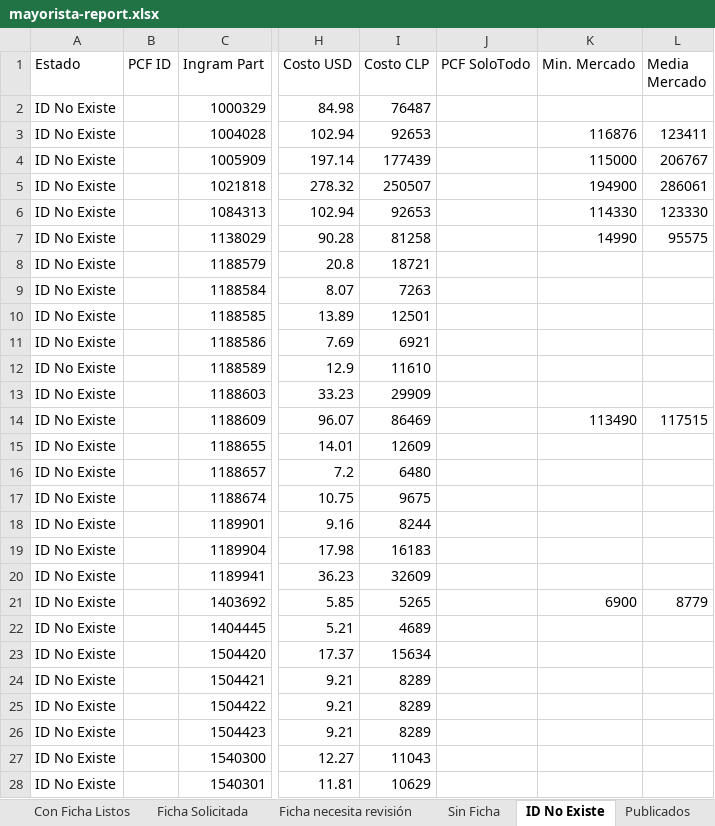
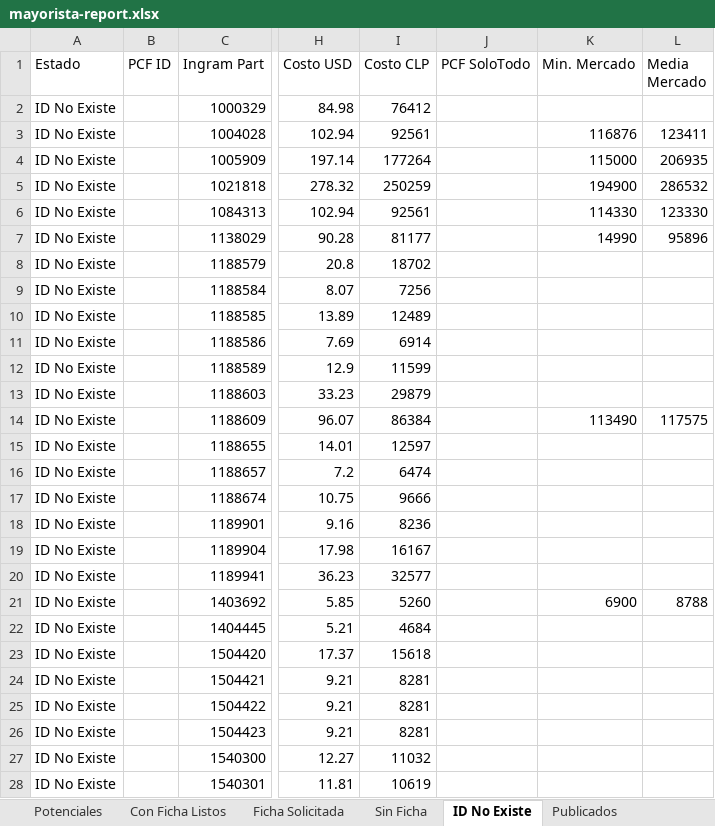
Before and after one commit to aincatoni/pcfactory-monitor-mayoristas, an Excel workbook: mayorista-report.xlsx, sheet ID No Existe, drawn as a sheet; only a part is shown, gaps mark what is left out; values as stored, in another font and other column widths than the file's, no borders; the diff covers the shown part only; the diff names each change by its address in the sheet, - before the commit and + after, or states it on an @@ line.

```diff
--- a/mayorista-report.xlsx (sheet ID No Existe)
+++ b/mayorista-report.xlsx (sheet ID No Existe)
-sheet tab: Ficha necesita revisión
-I2 (Costo CLP): 76487
+I2 (Costo CLP): 76412
-I3 (Costo CLP): 92653
+I3 (Costo CLP): 92561
-I4 (Costo CLP): 177439
+I4 (Costo CLP): 177264
-L4 (Media Mercado): 206767
+L4 (Media Mercado): 206935
-I5 (Costo CLP): 250507
+I5 (Costo CLP): 250259
-L5 (Media Mercado): 286061
+L5 (Media Mercado): 286532
-I6 (Costo CLP): 92653
+I6 (Costo CLP): 92561
-I7 (Costo CLP): 81258
+I7 (Costo CLP): 81177
-L7 (Media Mercado): 95575
+L7 (Media Mercado): 95896
-I8 (Costo CLP): 18721
+I8 (Costo CLP): 18702
-I9 (Costo CLP): 7263
+I9 (Costo CLP): 7256
-I10 (Costo CLP): 12501
+I10 (Costo CLP): 12489
-I11 (Costo CLP): 6921
+I11 (Costo CLP): 6914
-I12 (Costo CLP): 11610
+I12 (Costo CLP): 11599
-I13 (Costo CLP): 29909
+I13 (Costo CLP): 29879
-I14 (Costo CLP): 86469
+I14 (Costo CLP): 86384
-L14 (Media Mercado): 117515
+L14 (Media Mercado): 117575
-I15 (Costo CLP): 12609
+I15 (Costo CLP): 12597
-I16 (Costo CLP): 6480
+I16 (Costo CLP): 6474
-I17 (Costo CLP): 9675
+I17 (Costo CLP): 9666
-I18 (Costo CLP): 8244
+I18 (Costo CLP): 8236
-I19 (Costo CLP): 16183
+I19 (Costo CLP): 16167
-I20 (Costo CLP): 32609
+I20 (Costo CLP): 32577
-I21 (Costo CLP): 5265
+I21 (Costo CLP): 5260
-L21 (Media Mercado): 8779
+L21 (Media Mercado): 8788
-I22 (Costo CLP): 4689
+I22 (Costo CLP): 4684
-I23 (Costo CLP): 15634
+I23 (Costo CLP): 15618
-I24:I26 (Costo CLP): 8289
+I24:I26 (Costo CLP): 8281
-I27 (Costo CLP): 11043
+I27 (Costo CLP): 11032
-I28 (Costo CLP): 10629
+I28 (Costo CLP): 10619
```
Also changed, not shown: 1489 edited cells elsewhere in this sheet, sheet Publicados, sheet Potenciales, sheet Con Ficha Listos, sheet Ficha Solicitada, sheet Sin Ficha, 2 other files.
